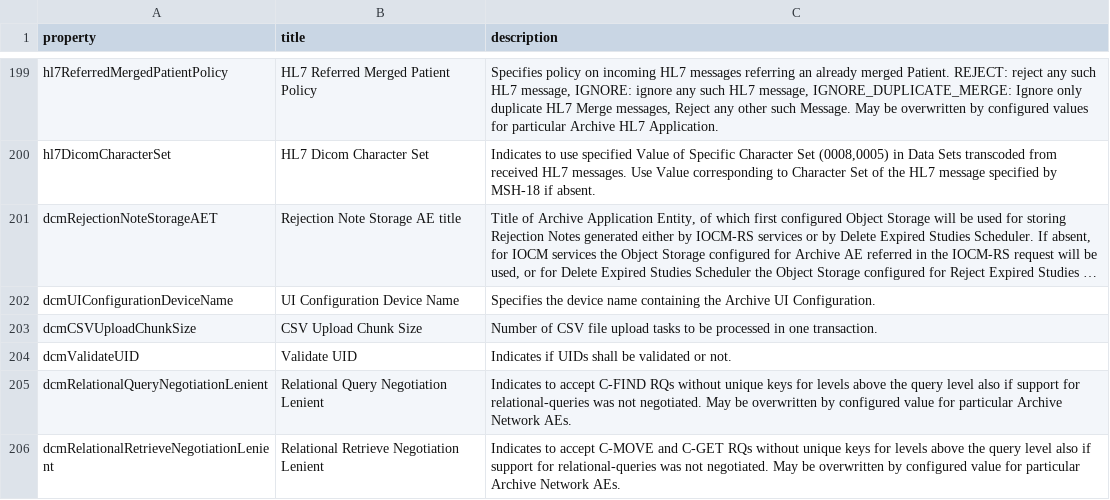
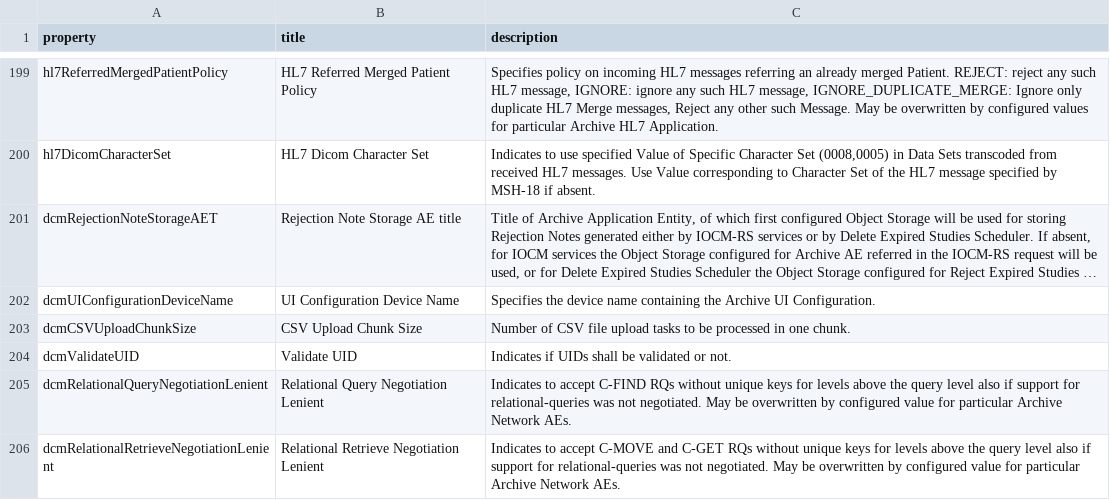
Before and after one commit to dcm4che/dcm4chee-arc-lang, a CSV file: src/csv/archiveDevice.schema.csv, drawn as a sheet; only a part is shown, gaps mark what is left out; long unchanged cells end in ….

```diff
--- a/src/csv/archiveDevice.schema.csv
+++ b/src/csv/archiveDevice.schema.csv
@@ -202,3 +202,3 @@
 "dcmUIConfigurationDeviceName","UI Configuration Device Name","Specifies the device name containing the Archive UI Configuration."
-"dcmCSVUploadChunkSize","CSV Upload Chunk Size","Number of CSV file upload tasks to be processed in one transaction."
+"dcmCSVUploadChunkSize","CSV Upload Chunk Size","Number of CSV file upload tasks to be processed in one chunk."
 "dcmValidateUID","Validate UID","Indicates if UIDs shall be validated or not."
```
Also changed, not shown: src/csv/hi/archiveDevice.schema.csv, 2 other files.
